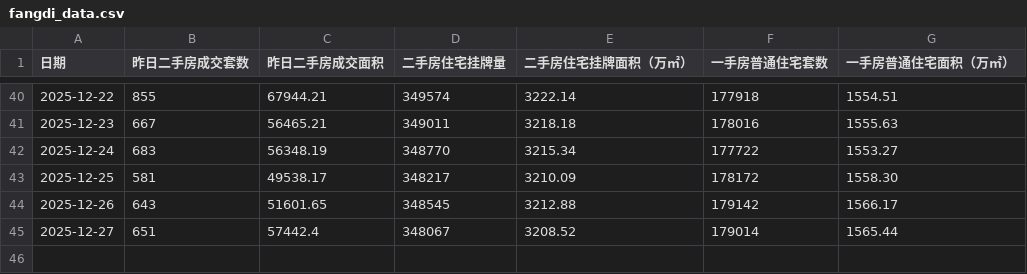
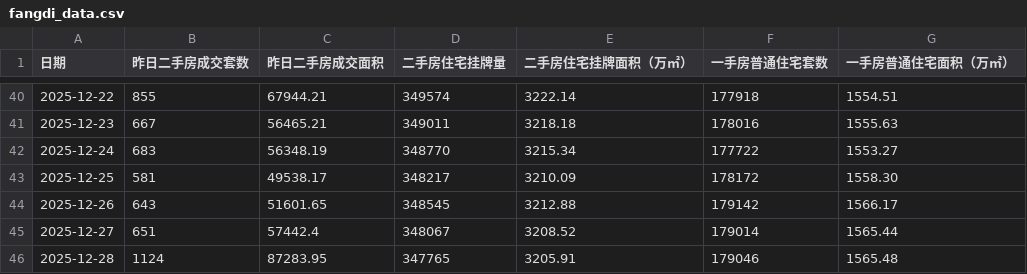
Before and after one commit to hotskiper/daily-craw, a CSV file: fangdi_data.csv, drawn as a sheet; only a part is shown, gaps mark what is left out.

```diff
--- a/fangdi_data.csv
+++ b/fangdi_data.csv
@@ -45 +45,2 @@
 2025-12-27,651,57442.4,348067,3208.52,179014,1565.44
+2025-12-28,1124,87283.95,347765,3205.91,179046,1565.48
```
